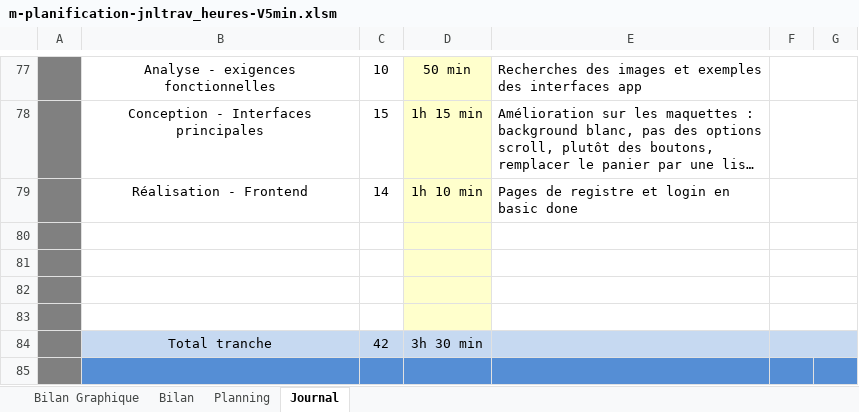
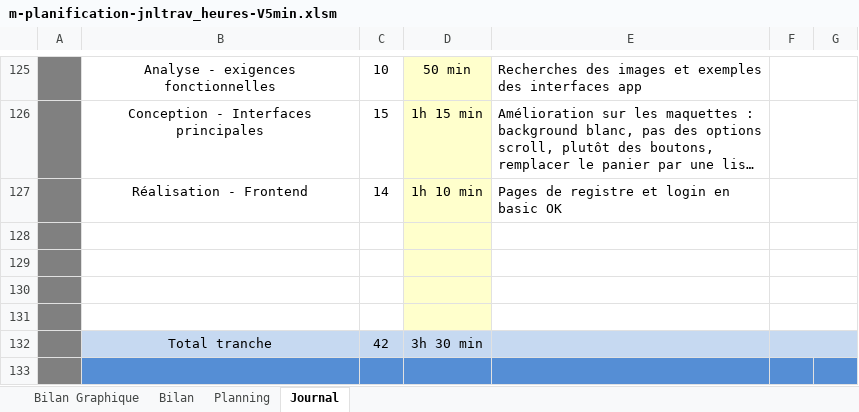
Before and after one commit to Adrtoledocam/P_APPRO1_ProPhotoStock, an Excel workbook: docs/05_JRNTRVL/m-planification-jnltrav_heures-V5min.xlsm, sheet Journal, drawn as a sheet; only a part is shown, gaps mark what is left out; long unchanged cells end in …; values as stored, in another font and other column widths than the file's, no borders; charts and pictures and conditional formats not drawn; 1 other sheet too large or unreadable and not compared; addresses are those after the commit; the diff covers the shown part only; the diff names each change by its address in the sheet, - before the commit and + after, or states it on an @@ line.

```diff
--- a/docs/05_JRNTRVL/m-planification-jnltrav_heures-V5min.xlsm (sheet Journal)
+++ b/docs/05_JRNTRVL/m-planification-jnltrav_heures-V5min.xlsm (sheet Journal)
-E127: Pages de registre et login en basic done
+E127: Pages de registre et login en basic OK
```
Also changed, not shown: 49 added rows, 1 removed row, 10 edited cells and cell formats elsewhere in this sheet, formulas that keep their value, charts or pictures.
